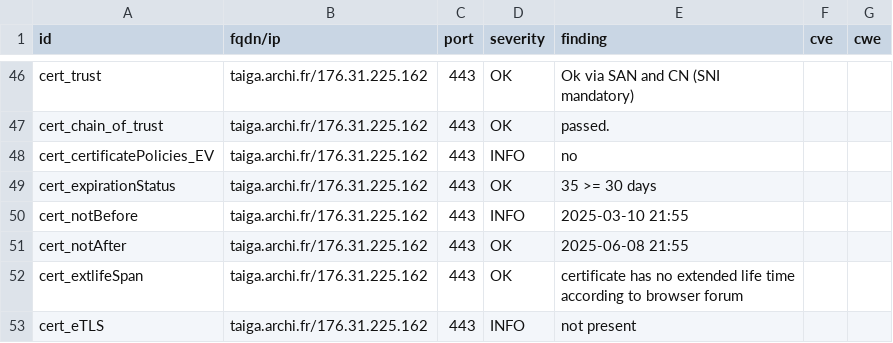
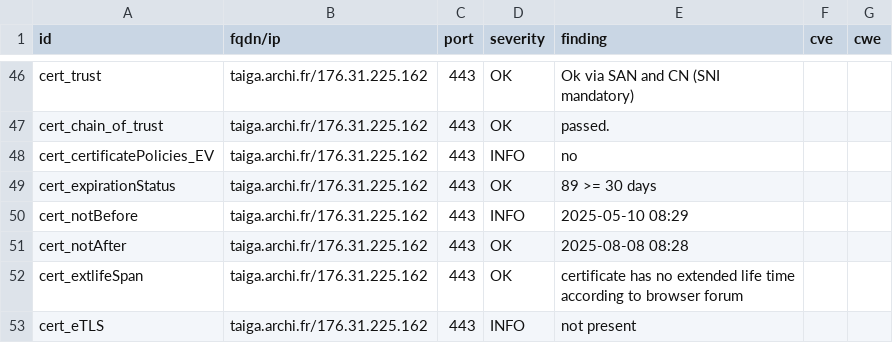
Before and after one commit to culturegouv/dashlord, a CSV file: results/aHR0cHM6Ly90YWlnYS5hcmNoaS5mci90YWlnYS8=/testssl.csv, drawn as a sheet; only a part is shown, gaps mark what is left out; the diff covers the shown part only.

```diff
--- a/results/aHR0cHM6Ly90YWlnYS5hcmNoaS5mci90YWlnYS8=/testssl.csv
+++ b/results/aHR0cHM6Ly90YWlnYS5hcmNoaS5mci90YWlnYS8=/testssl.csv
@@ -48,5 +48,5 @@
 "cert_certificatePolicies_EV","taiga.archi.fr/176.31.225.162","443","INFO","no","",""
-"cert_expirationStatus","taiga.archi.fr/176.31.225.162","443","OK","35 >= 30 days","",""
-"cert_notBefore","taiga.archi.fr/176.31.225.162","443","INFO","2025-03-10 21:55","",""
-"cert_notAfter","taiga.archi.fr/176.31.225.162","443","OK","2025-06-08 21:55","",""
+"cert_expirationStatus","taiga.archi.fr/176.31.225.162","443","OK","89 >= 30 days","",""
+"cert_notBefore","taiga.archi.fr/176.31.225.162","443","INFO","2025-05-10 08:29","",""
+"cert_notAfter","taiga.archi.fr/176.31.225.162","443","OK","2025-08-08 08:28","",""
 "cert_extlifeSpan","taiga.archi.fr/176.31.225.162","443","OK","certificate has no extended life time according to browser forum","",""
```
Also changed, not shown: 1 added row and 21 edited cells elsewhere in this file, 8 other files.
